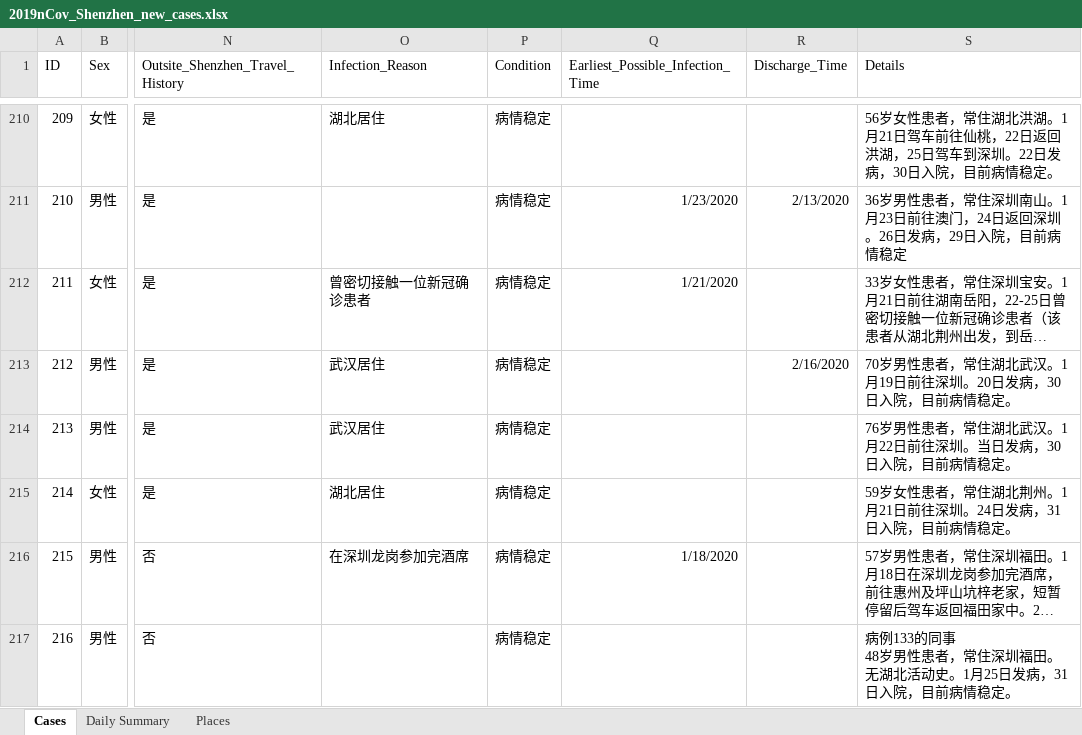
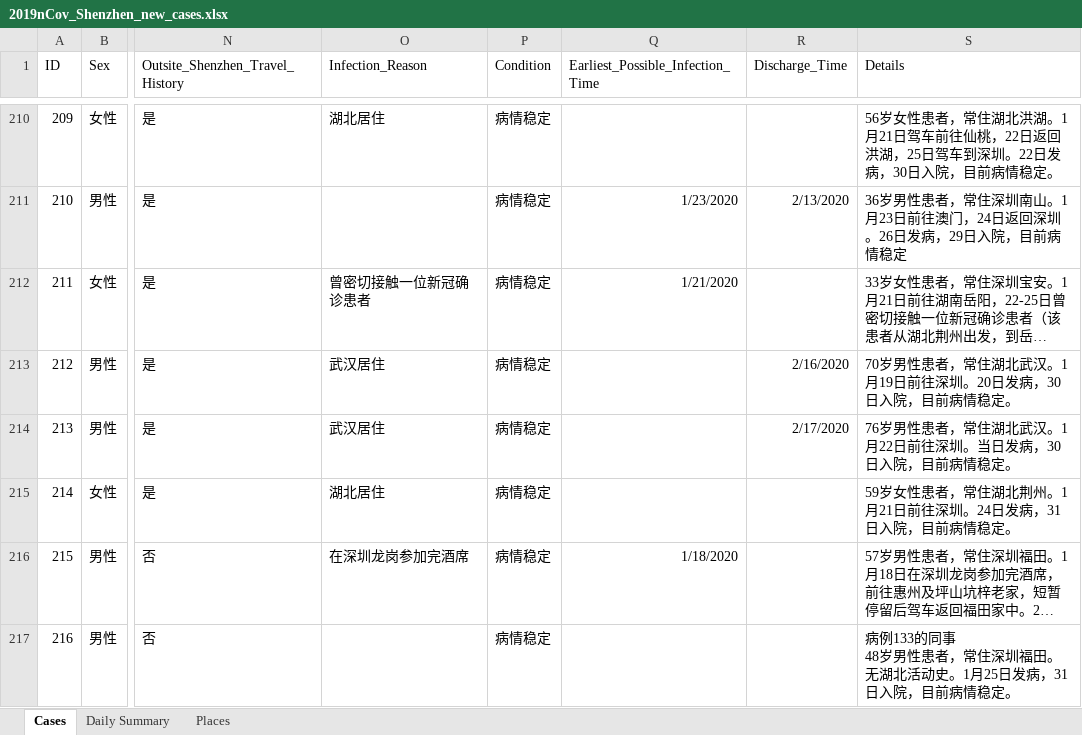
Before and after one commit to presstofan/2019-nCov-data-collection, an Excel workbook: Shenzhen_WJW/2019nCov_Shenzhen_new_cases.xlsx, sheet Cases, drawn as a sheet; only a part is shown, gaps mark what is left out; long unchanged cells end in …; values as stored, in another font and other column widths than the file's, no borders; the diff covers the shown part only; the diff names each change by its address in the sheet, - before the commit and + after, or states it on an @@ line.

```diff
--- a/Shenzhen_WJW/2019nCov_Shenzhen_new_cases.xlsx (sheet Cases)
+++ b/Shenzhen_WJW/2019nCov_Shenzhen_new_cases.xlsx (sheet Cases)
-R214 (Discharge_Time): (empty)
+R214 (Discharge_Time): 2/17/2020
```
Also changed, not shown: 8 added rows and 20 edited cells elsewhere in this sheet, sheet Daily Summary, sheet Places, Beijing_WJW/2019nCov_Beijing_new_cases.xlsx.
